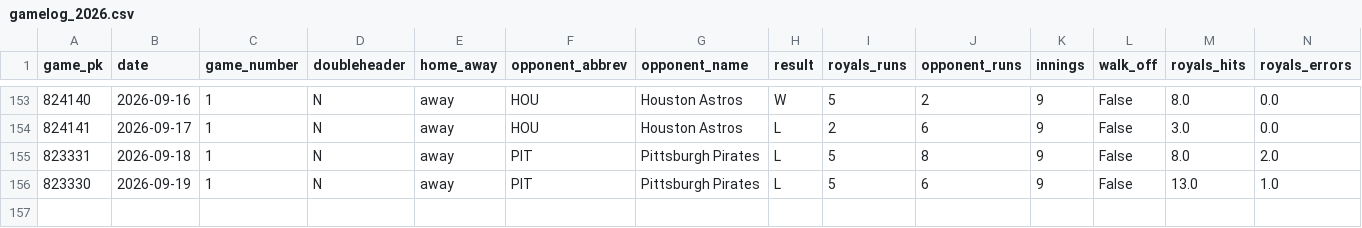
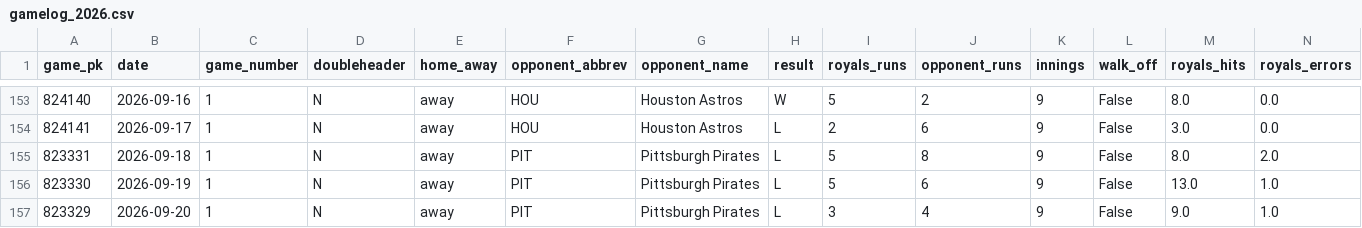
Before and after one commit to ideksec/Baseball-Thoughts, a CSV file: data/processed/royals/gamelog_2026.csv, drawn as a sheet; only a part is shown, gaps mark what is left out; rows hold the shown columns only; the diff names each change by its address in the sheet, - before the commit and + after, or states it on an @@ line.

```diff
--- a/data/processed/royals/gamelog_2026.csv
+++ b/data/processed/royals/gamelog_2026.csv
+row 157: 823329 | 2026-09-20 | 1 | N | away | PIT | Pittsburgh Pirates | L | 3 | 4 | 9 | False | 9.0 | 1.0
```
Also changed, not shown: 1 other file.
